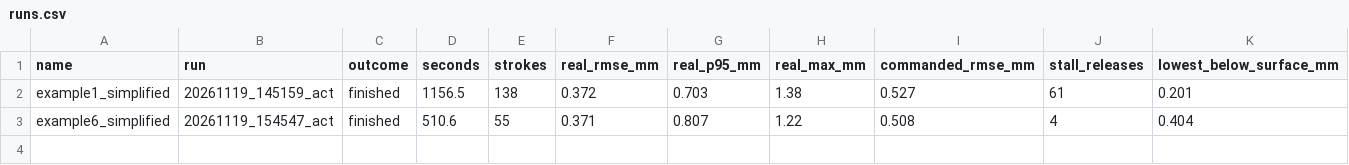
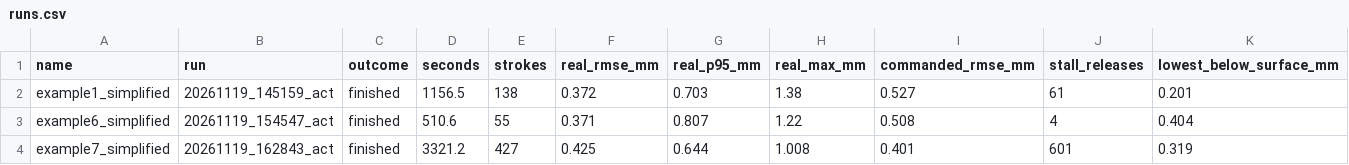
Before and after one commit to shra012/WildTrace, a CSV file: isaac-sim/results/studio_portraits_hardware/20261119/runs.csv, drawn as a sheet; only a part is shown; rows hold the shown columns only; the diff names each change by its address in the sheet, - before the commit and + after, or states it on an @@ line.

Commit message:
Real-arm portrait 2026-11-19: example7 couple
Studio example7 (two people, centre-line trace) with the aspect ratio restored and the
man's face kept as drawn: 427 strokes in one 55-minute pass, real-tip RMSE 0.425 mm,
601 stall releases, no safety stop. Tick log, robot report, close-ups, plan overlay,
per-stroke shifts.

```diff
--- a/isaac-sim/results/studio_portraits_hardware/20261119/runs.csv
+++ b/isaac-sim/results/studio_portraits_hardware/20261119/runs.csv
+row 4: example7_simplified | 20261119_162843_act | finished | 3321.2 | 427 | 0.425 | 0.644 | 1.008 | 0.401 | 601 | 0.319
```
Also changed, not shown: 11 other files.
